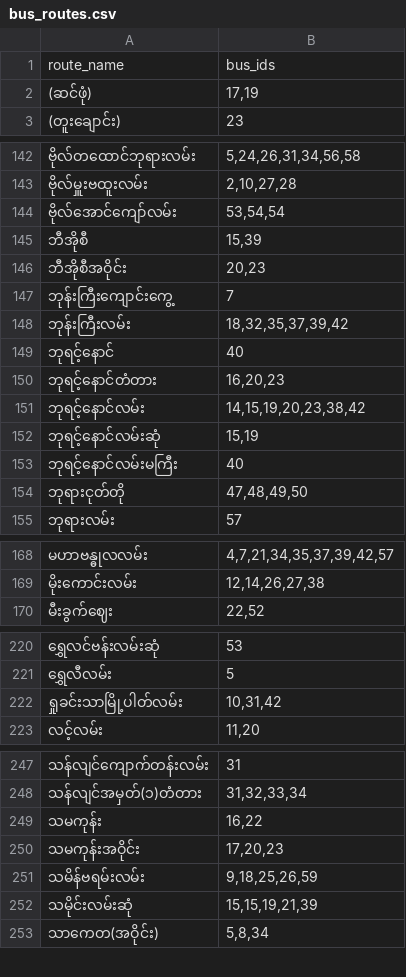
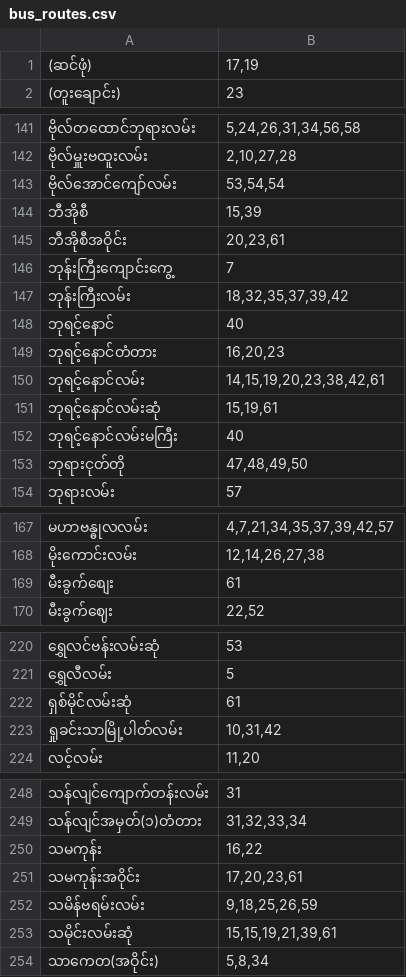
Before and after one commit to vincent-paing/Yangon-Bus-Data, a CSV file: bus_routes/bus_routes.csv, drawn as a sheet; only a part is shown, gaps mark what is left out; the diff covers the shown part only.

```diff
--- a/bus_routes/bus_routes.csv
+++ b/bus_routes/bus_routes.csv
@@ -1,2 +1 @@
-route_name,bus_ids
 "(ဆင်ဖုံ)","17,19"
@@ -145,3 +144,3 @@ route_name,bus_ids
 "ဘီအိုစီ","15,39"
-"ဘီအိုစီအဝိုင်း","20,23"
+"ဘီအိုစီအဝိုင်း","20,23,61"
 "ဘုန်းကြီးကျောင်းကွေ့","7"
@@ -150,4 +149,4 @@ route_name,bus_ids
 "ဘုရင့်နောင်တံတား","16,20,23"
-"ဘုရင့်နောင်လမ်း","14,15,19,20,23,38,42"
-"ဘုရင့်နောင်လမ်းဆုံ","15,19"
+"ဘုရင့်နောင်လမ်း","14,15,19,20,23,38,42,61"
+"ဘုရင့်နောင်လမ်းဆုံ","15,19,61"
 "ဘုရင့်နောင်လမ်းမကြီး","40"
@@ -169,2 +168,3 @@ route_name,bus_ids
 "မိုးကောင်းလမ်း","12,14,26,27,38"
+"မီးခွက်စျေး","61"
 "မီးခွက်ဈေး","22,52"
@@ -221,2 +221,3 @@ route_name,bus_ids
 "ရွှေလီလမ်း","5"
+"ရှစ်မိုင်လမ်းဆုံ","61"
 "ရှုခင်းသာမြို့ပါတ်လမ်း","10,31,42"
@@ -249,5 +250,5 @@ route_name,bus_ids
 "သမကုန်း","16,22"
-"သမကုန်းအဝိုင်း","17,20,23"
+"သမကုန်းအဝိုင်း","17,20,23,61"
 "သမိန်ဗရမ်းလမ်း","9,18,25,26,59"
-"သမိုင်းလမ်းဆုံ","15,15,19,21,39"
+"သမိုင်းလမ်းဆုံ","15,15,19,21,39,61"
 "သာကေတ(အဝိုင်း)","5,8,34"
```
Also changed, not shown: 1 added row and 7 edited cells elsewhere in this file, bus_lines/buslines.csv, bus_stops/bus_stops.csv, 4 other files.
